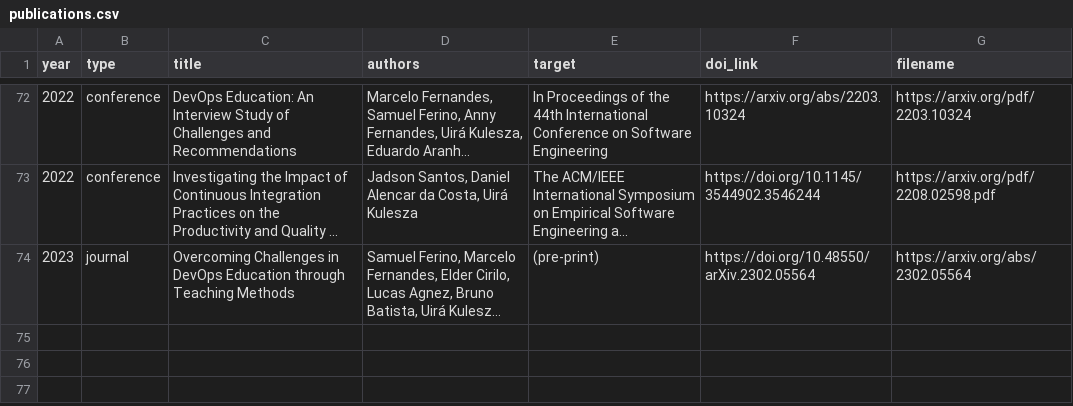
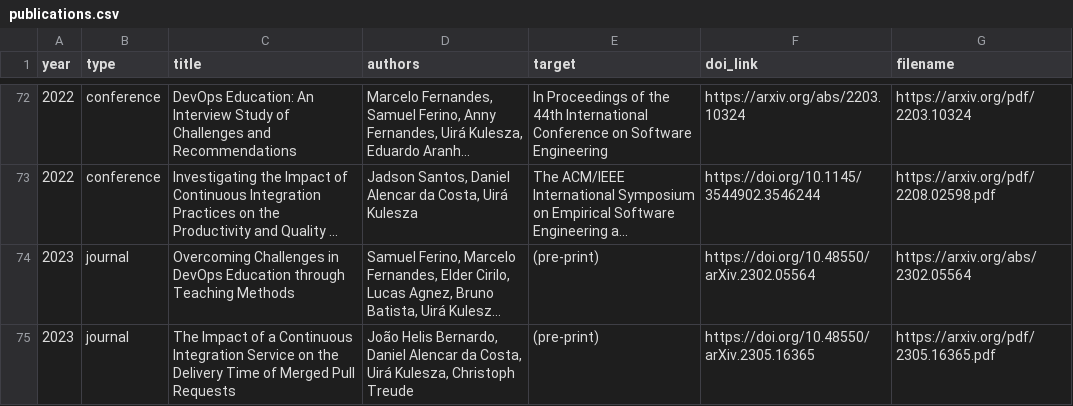
Before and after one commit to caseufrn/caseufrn.github.io, a CSV file: _data/publications.csv, drawn as a sheet; only a part is shown, gaps mark what is left out; long unchanged cells end in …; the diff names each change by its address in the sheet, - before the commit and + after, or states it on an @@ line.

Commit message:
update publications
Signed-off-by: Jadson Santos <jadson.santos@ufrn.br>

```diff
--- a/_data/publications.csv
+++ b/_data/publications.csv
+row 75: 2023 | journal | The Impact of a Continuous Integration Service on the Delivery Time of Merged Pull Requests | João Helis Bernardo, Daniel Alencar da Costa, Uirá Kulesza, Christoph Treude | (pre-print) | https://doi.org/10.48550/arXiv.2305.16365 | https://arxiv.org/pdf/2305.16365.pdf
```
Also changed, not shown: 1 other file.
